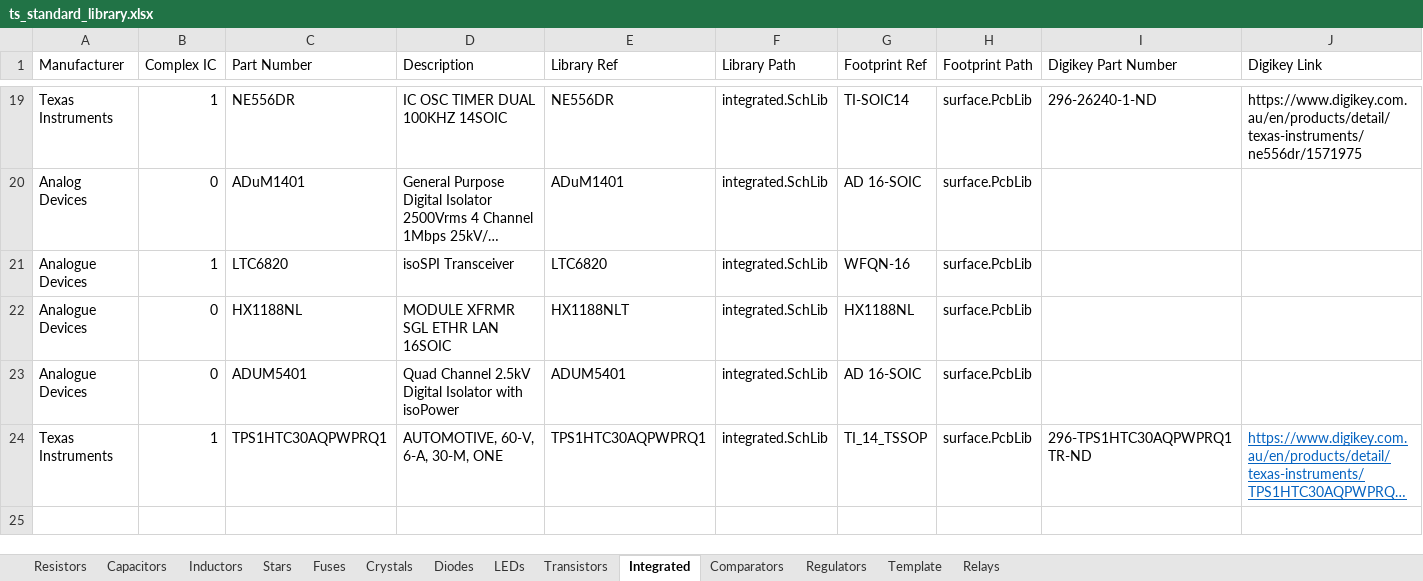
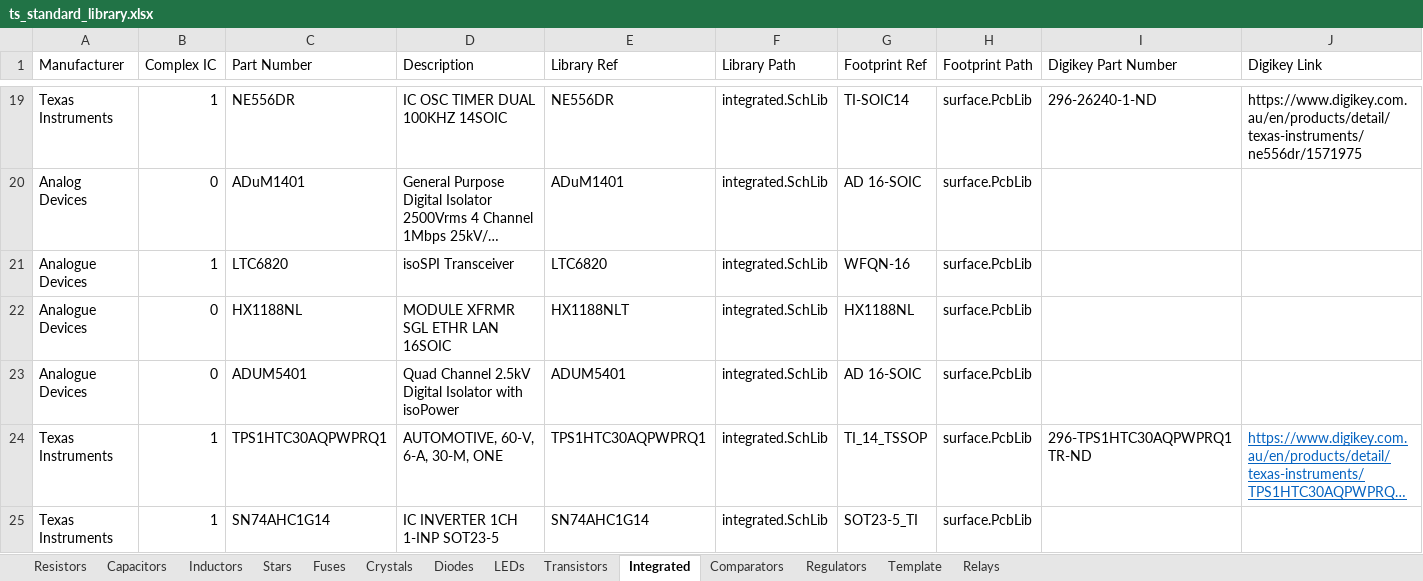
Before and after one commit to Team-Swinburne/TS_24_Components, an Excel workbook: components/ts_standard_library.xlsx, sheet Integrated, drawn as a sheet; only a part is shown, gaps mark what is left out; long unchanged cells end in …; values as stored, in another font and other column widths than the file's, no borders; the diff names each change by its address in the sheet, - before the commit and + after, or states it on an @@ line.

```diff
--- a/components/ts_standard_library.xlsx (sheet Integrated)
+++ b/components/ts_standard_library.xlsx (sheet Integrated)
+row 25: Texas Instruments | 1 | SN74AHC1G14 | IC INVERTER 1CH 1-INP SOT23-5 | SN74AHC1G14 | integrated.SchLib | SOT23-5_TI | surface.PcbLib
```
Also changed, not shown: sheet Resistors, connectors/ts_standard_connectors.xlsx, 9 other files.
